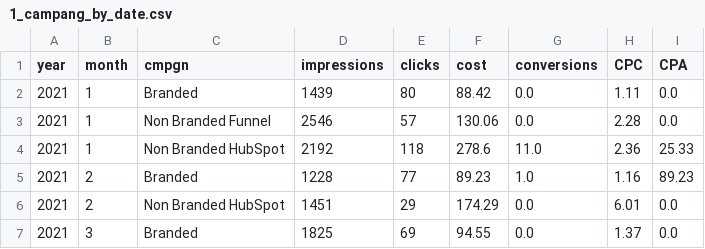
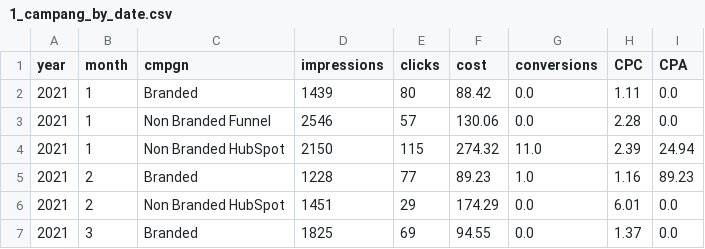
Before and after one commit to Maxterjs99/marketing_test, a CSV file: 1_campang_by_date.csv, drawn as a sheet; only a part is shown.

```diff
--- a/1_campang_by_date.csv
+++ b/1_campang_by_date.csv
@@ -3,3 +3,3 @@ year,month,cmpgn,impressions,clicks,cost,conversions,CPC,CPA
 2021,1,Non Branded Funnel,2546,57,130.06,0.0,2.28,0.0
-2021,1,Non Branded HubSpot,2192,118,278.6,11.0,2.36,25.33
+2021,1,Non Branded HubSpot,2150,115,274.32,11.0,2.39,24.94
 2021,2,Branded,1228,77,89.23,1.0,1.16,89.23
```
Also changed, not shown: 2 other files.
